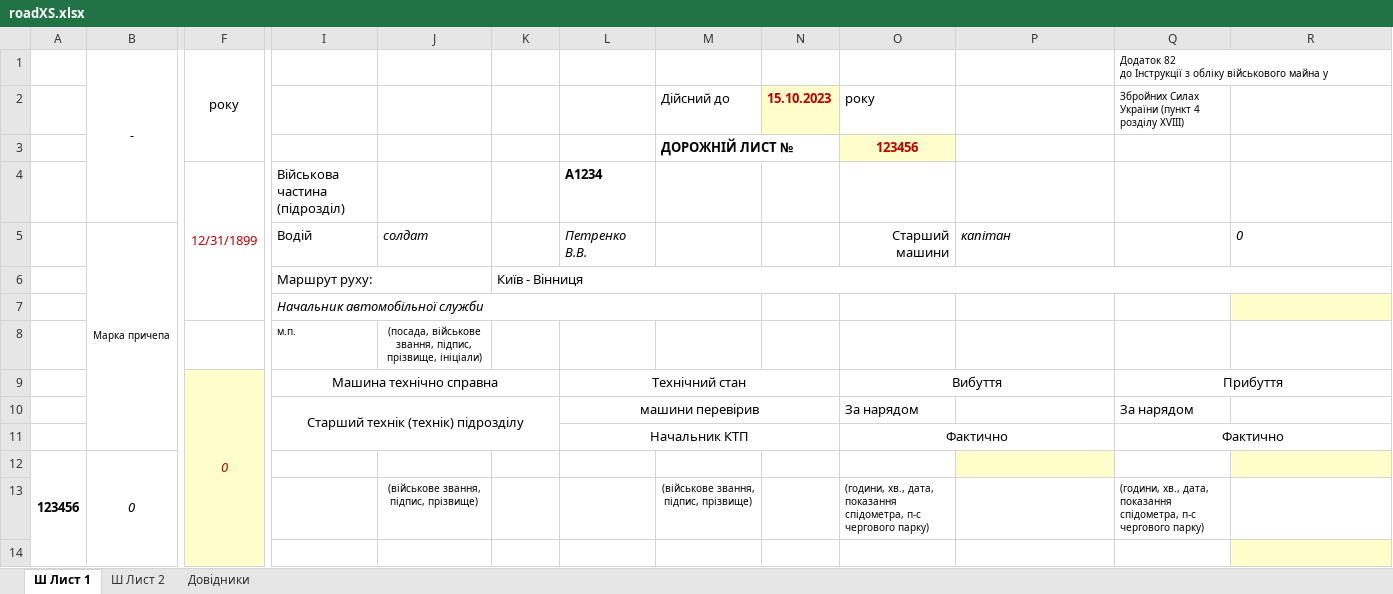
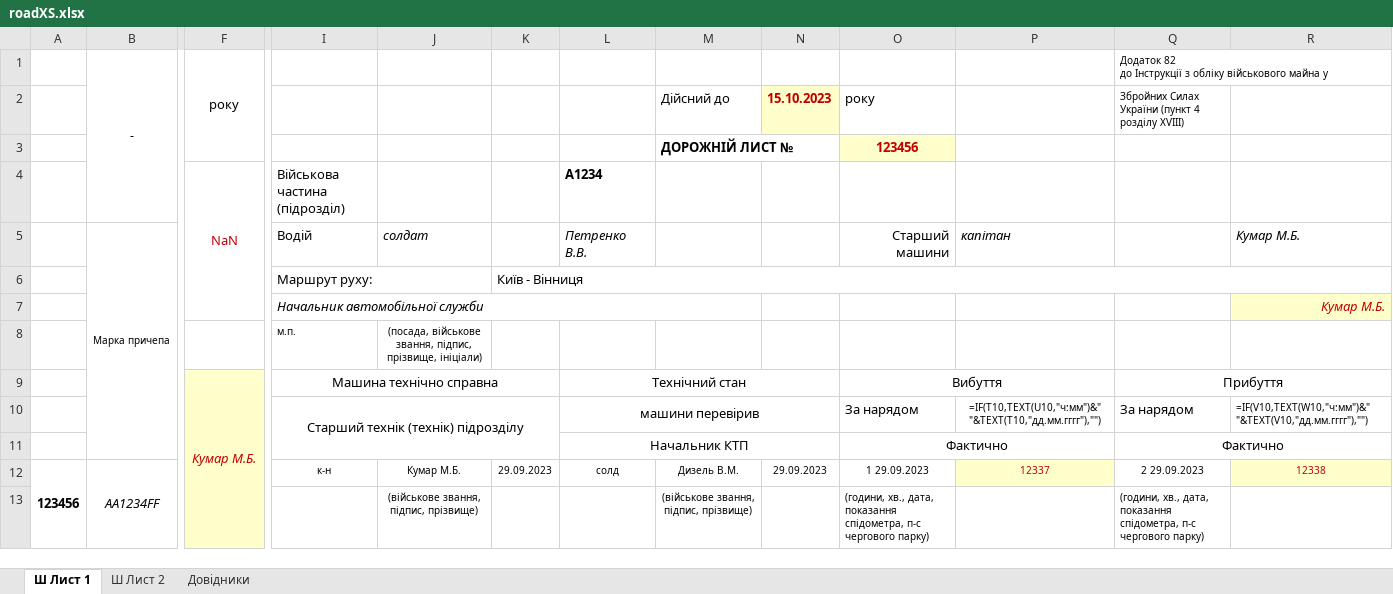
Before and after one commit to mikhail2574/project-road-map, an Excel workbook: src/backend/fileStorage/excel/roadXS.xlsx, sheet Ш Лист 1, drawn as a sheet; only a part is shown, gaps mark what is left out; values as stored, in another font and other column widths than the file's, no borders; formulas without a stored value are shown as written; conditional formats not drawn; removed rows and columns are numbered as before the commit, all else as after; rows hold the shown columns only; the diff covers the shown part only; the diff names each change by its address in the sheet, - before the commit and + after, or states it on an @@ line.

Commit message:
Update roadXS.xlsx

```diff
--- a/src/backend/fileStorage/excel/roadXS.xlsx (sheet Ш Лист 1)
+++ b/src/backend/fileStorage/excel/roadXS.xlsx (sheet Ш Лист 1)
-F4: 12/31/1899
+F4: NaN
-R5: 0
+R5: Кумар М.Б.
-R7: (empty)
+R7: Кумар М.Б.
-F9: 0
+F9: Кумар М.Б.
-P10: (empty)
+P10: =IF(T10,TEXT(U10,"ч:мм")&" "&TEXT(T10,"дд.мм.гггг"),"")
-R10: (empty)
+R10: =IF(V10,TEXT(W10,"ч:мм")&" "&TEXT(V10,"дд.мм.гггг"),"")
-B12: 0
+B12: AA1234FF
-I12: (empty)
+I12: к-н
-J12: (empty)
+J12: Кумар М.Б.
-K12: (empty)
+K12: 29.09.2023
-L12: (empty)
+L12: солд
-M12: (empty)
+M12: Дизель В.М.
-N12: (empty)
+N12: 29.09.2023
-O12: (empty)
+O12: 1 29.09.2023
-P12: (empty)
+P12: 12337
-Q12: (empty)
+Q12: 2 29.09.2023
-R12: (empty)
+R12: 12338
-row 14: (empty)
```
Also changed, not shown: 12 added rows, 6 removed rows and 4 edited cells elsewhere in this sheet, sheet Ш Лист 2, sheet Довідники, formulas that keep their value.
